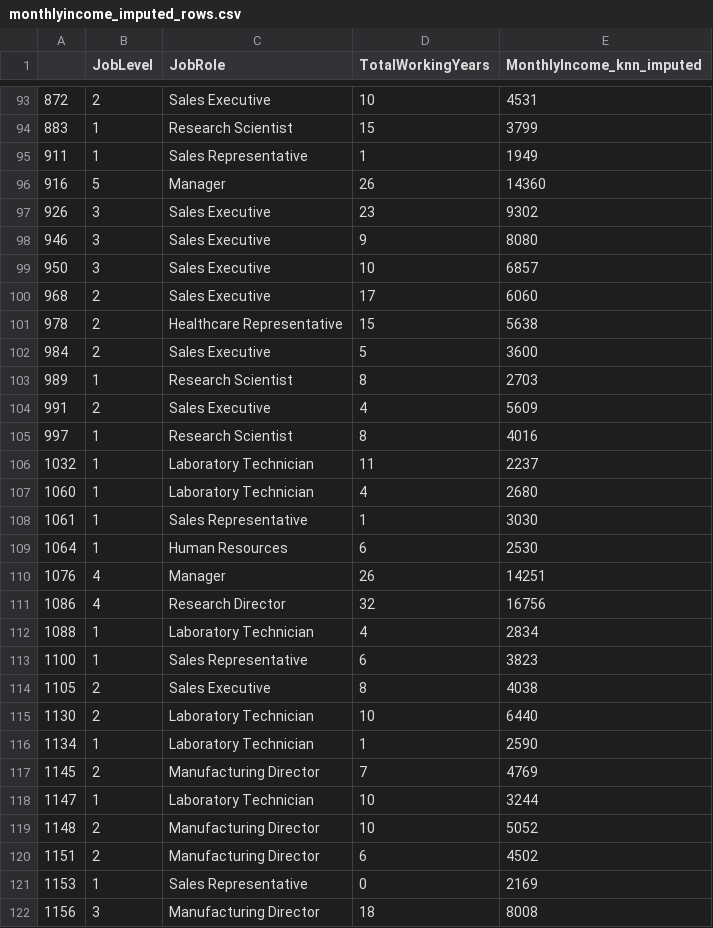
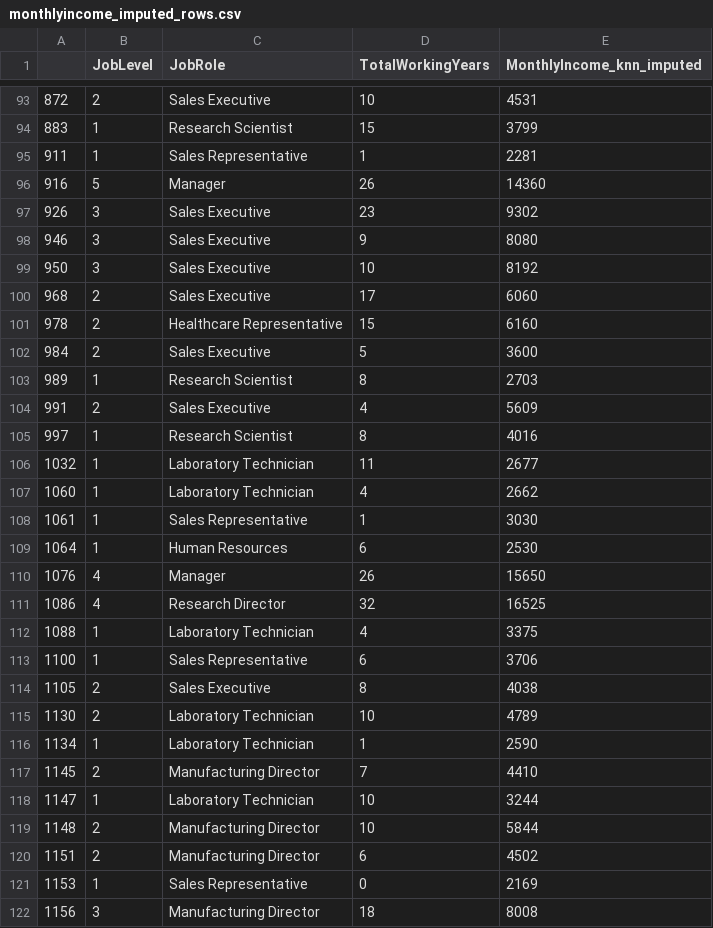
Before and after one commit to vitaliyarkhanhelski/sad_eda_2026, a CSV file: data/stage1_preprocessing/monthlyincome_imputed_rows.csv, drawn as a sheet; only a part is shown, gaps mark what is left out; the diff covers the shown part only.

```diff
--- a/data/stage1_preprocessing/monthlyincome_imputed_rows.csv
+++ b/data/stage1_preprocessing/monthlyincome_imputed_rows.csv
@@ -94,3 +94,3 @@
 883,1,Research Scientist,15,3799
-911,1,Sales Representative,1,1949
+911,1,Sales Representative,1,2281
 916,5,Manager,26,14360
@@ -98,5 +98,5 @@
 946,3,Sales Executive,9,8080
-950,3,Sales Executive,10,6857
+950,3,Sales Executive,10,8192
 968,2,Sales Executive,17,6060
-978,2,Healthcare Representative,15,5638
+978,2,Healthcare Representative,15,6160
 984,2,Sales Executive,5,3600
@@ -105,16 +105,16 @@
 997,1,Research Scientist,8,4016
-1032,1,Laboratory Technician,11,2237
-1060,1,Laboratory Technician,4,2680
+1032,1,Laboratory Technician,11,2677
+1060,1,Laboratory Technician,4,2662
 1061,1,Sales Representative,1,3030
 1064,1,Human Resources,6,2530
-1076,4,Manager,26,14251
-1086,4,Research Director,32,16756
-1088,1,Laboratory Technician,4,2834
-1100,1,Sales Representative,6,3823
+1076,4,Manager,26,15650
+1086,4,Research Director,32,16525
+1088,1,Laboratory Technician,4,3375
+1100,1,Sales Representative,6,3706
 1105,2,Sales Executive,8,4038
-1130,2,Laboratory Technician,10,6440
+1130,2,Laboratory Technician,10,4789
 1134,1,Laboratory Technician,1,2590
-1145,2,Manufacturing Director,7,4769
+1145,2,Manufacturing Director,7,4410
 1147,1,Laboratory Technician,10,3244
-1148,2,Manufacturing Director,10,5052
+1148,2,Manufacturing Director,10,5844
 1151,2,Manufacturing Director,6,4502
```
Also changed, not shown: 69 edited cells elsewhere in this file, data/HR_clean.csv, data/stage1_preprocessing/age_imputed_rows.csv, 7 other files.
